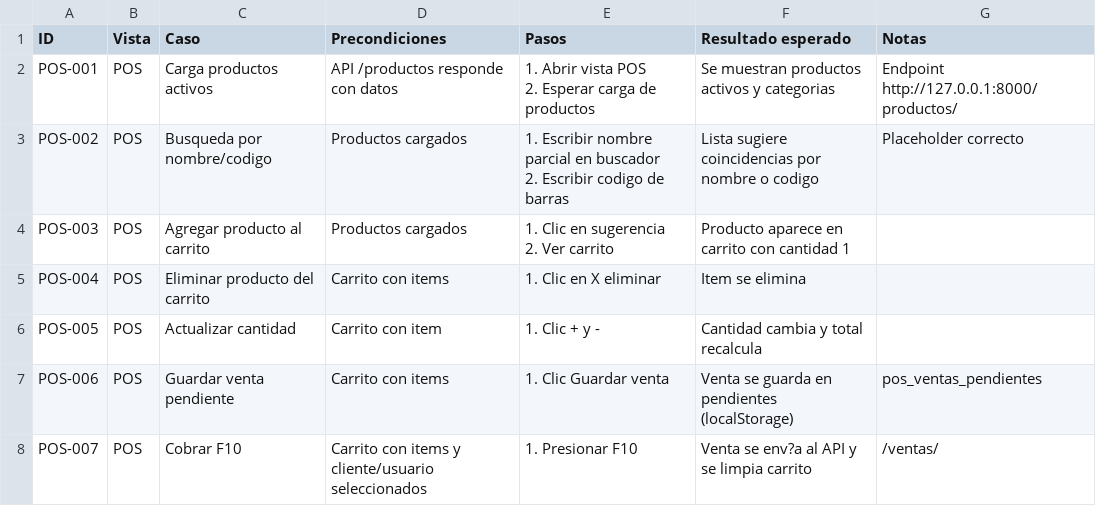
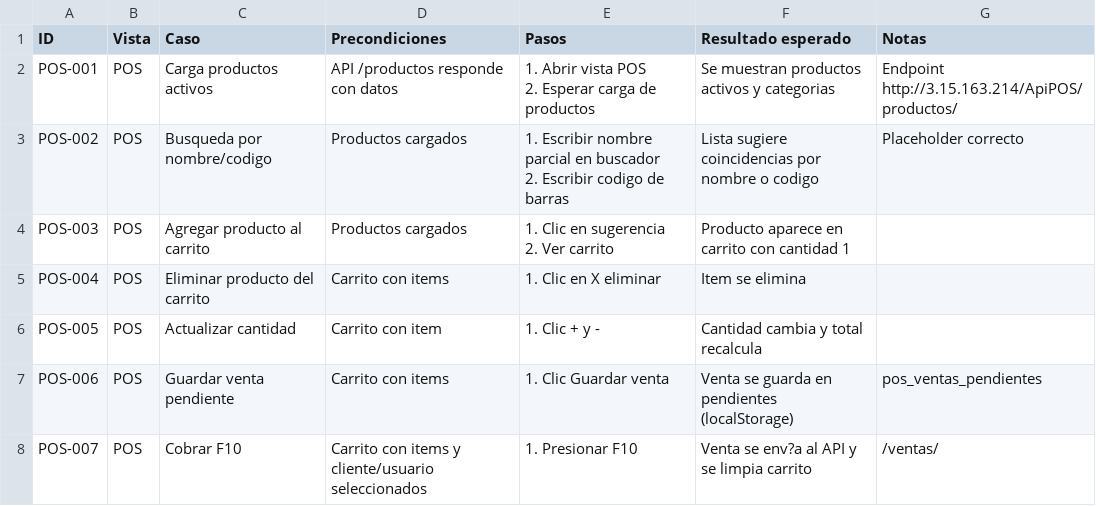
Before and after one commit to Juan4368/ContabilidadSeusPOS, a CSV file: docs/casos_prueba_vistas.csv, drawn as a sheet; only a part is shown.

```diff
--- a/docs/casos_prueba_vistas.csv
+++ b/docs/casos_prueba_vistas.csv
@@ -1,4 +1,4 @@
 ID,Vista,Caso,Precondiciones,Pasos,Resultado esperado,Notas
-POS-001,POS,Carga productos activos,API /productos responde con datos,"1. Abrir vista POS
-2. Esperar carga de productos",Se muestran productos activos y categorias,Endpoint http://127.0.0.1:8000/productos/
+POS-001,POS,Carga productos activos,API /productos responde con datos,"1. Abrir vista POS
+2. Esperar carga de productos",Se muestran productos activos y categorias,Endpoint http://3.15.163.214/ApiPOS/productos/
 POS-002,POS,Busqueda por nombre/codigo,Productos cargados,"1. Escribir nombre parcial en buscador
```
Also changed, not shown: 16 other files.
